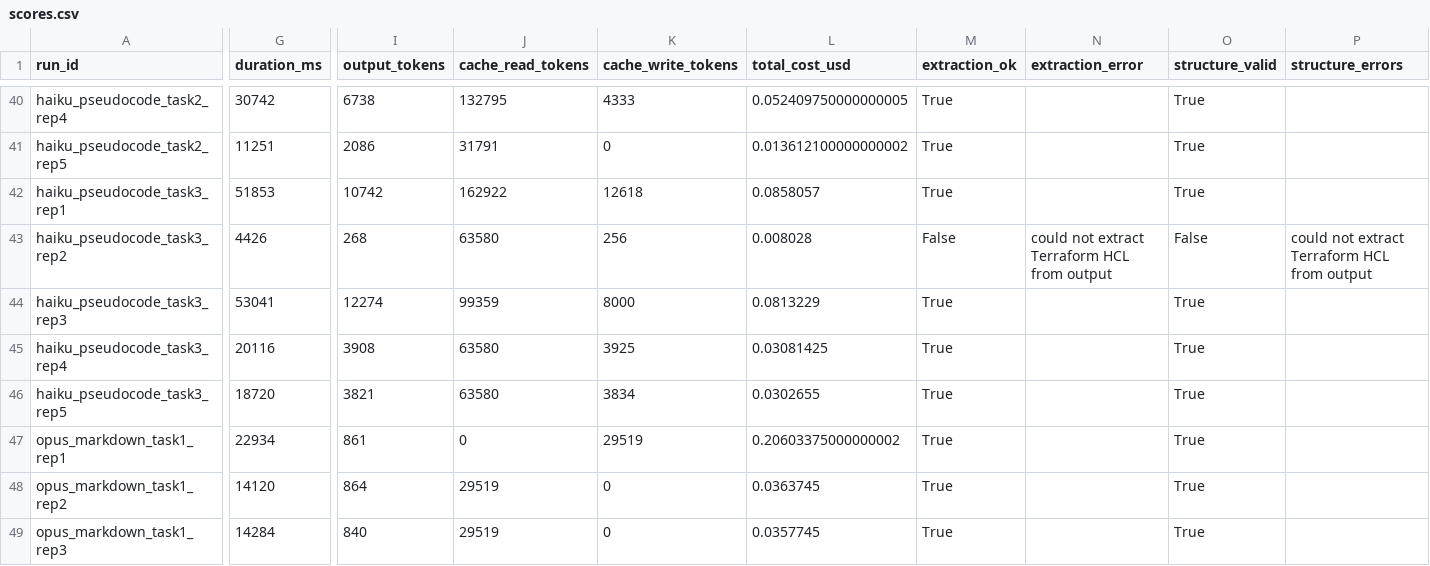
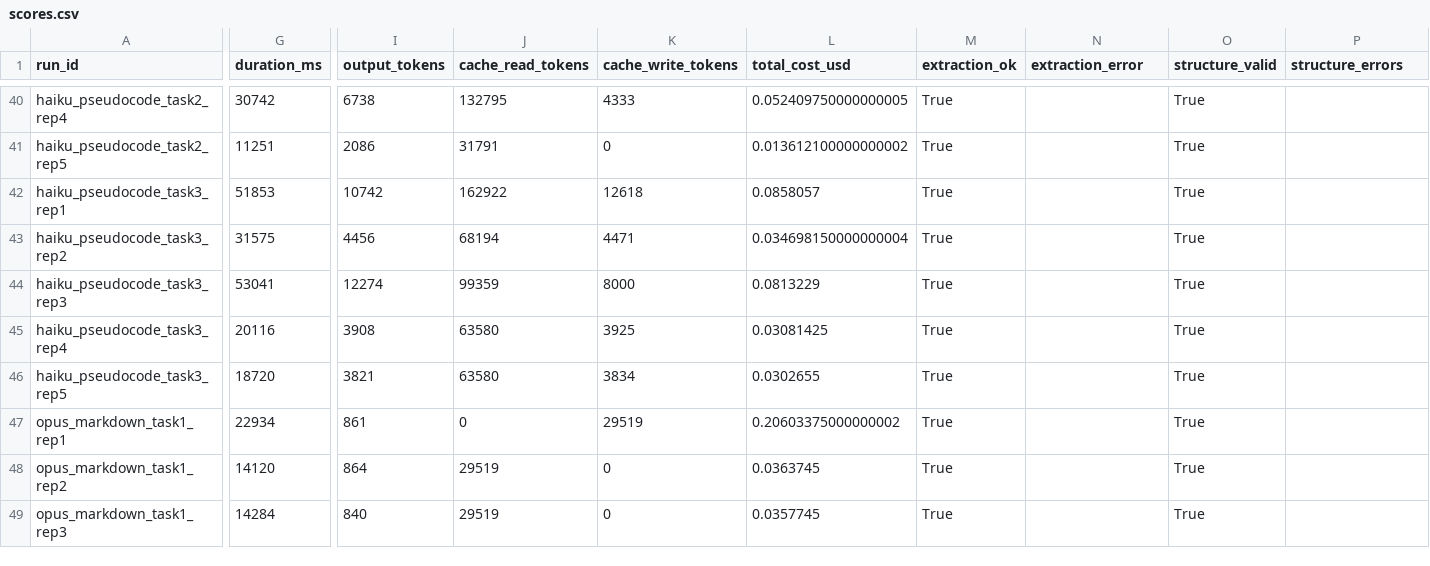
Before and after one commit to aictrl-dev/skill-md-research, a CSV file: domains/terraform/results/scores.csv, drawn as a sheet; only a part is shown, gaps mark what is left out; the diff covers the shown part only; the diff names each change by its address in the sheet, - before the commit and + after, or states it on an @@ line.

```diff
--- a/domains/terraform/results/scores.csv
+++ b/domains/terraform/results/scores.csv
-G43 (duration_ms): 4426
+G43 (duration_ms): 31575
-I43 (output_tokens): 268
+I43 (output_tokens): 4456
-J43 (cache_read_tokens): 63580
+J43 (cache_read_tokens): 68194
-K43 (cache_write_tokens): 256
+K43 (cache_write_tokens): 4471
-L43 (total_cost_usd): 0.008028
+L43 (total_cost_usd): 0.034698150000000004
-M43 (extraction_ok): False
+M43 (extraction_ok): True
-N43 (extraction_error): could not extract Terraform HCL from output
+N43 (extraction_error): (empty)
-O43 (structure_valid): False
+O43 (structure_valid): True
-P43 (structure_errors): could not extract Terraform HCL from output
+P43 (structure_errors): (empty)
```
Also changed, not shown: 1 added row and 116 edited cells elsewhere in this file, domains/chart/results-v2/scores_deep.csv, domains/dockerfile/results/scores.csv, 41 other files.
